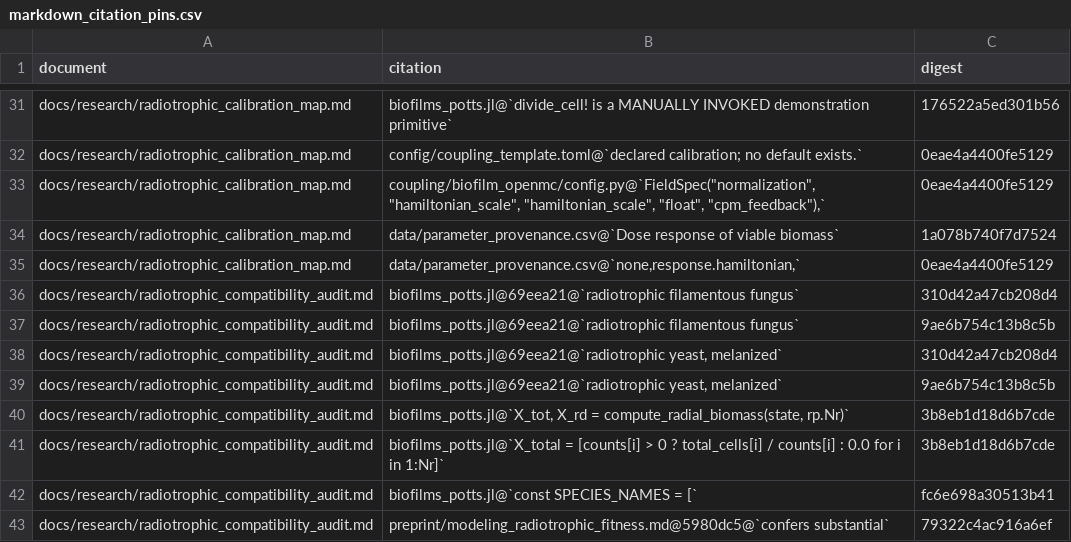
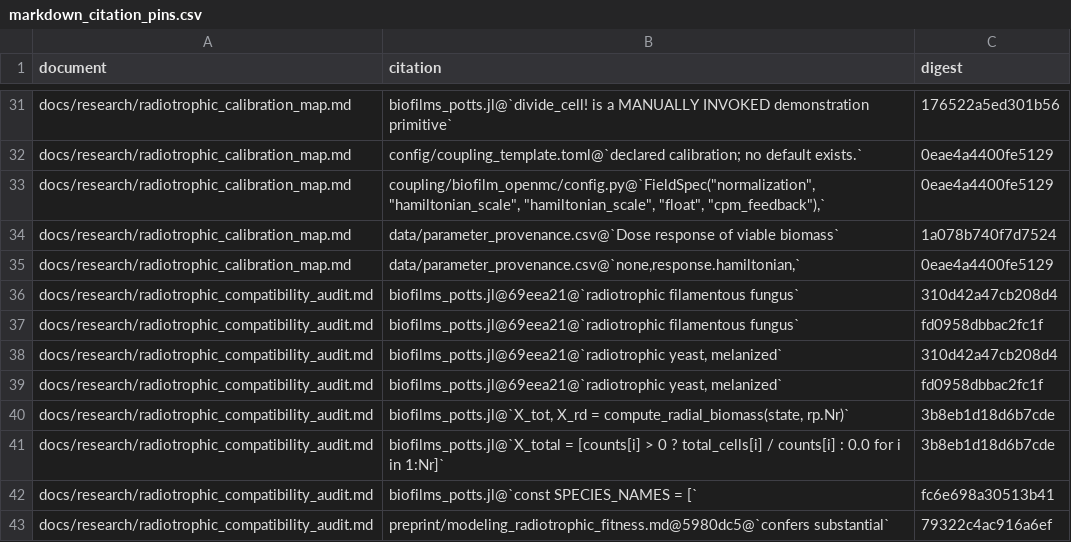
Before and after one commit to aurascoper/Biofilms, a CSV file: data/markdown_citation_pins.csv, drawn as a sheet; only a part is shown, gaps mark what is left out.

```diff
--- a/data/markdown_citation_pins.csv
+++ b/data/markdown_citation_pins.csv
@@ -36,5 +36,5 @@ docs/research/radiotrophic_calibration_map.md,"data/parameter_provenance.csv@`no
 docs/research/radiotrophic_compatibility_audit.md,biofilms_potts.jl@69eea21@`radiotrophic filamentous fungus`,310d42a47cb208d4
-docs/research/radiotrophic_compatibility_audit.md,biofilms_potts.jl@69eea21@`radiotrophic filamentous fungus`,9ae6b754c13b8c5b
+docs/research/radiotrophic_compatibility_audit.md,biofilms_potts.jl@69eea21@`radiotrophic filamentous fungus`,fd0958dbbac2fc1f
 docs/research/radiotrophic_compatibility_audit.md,"biofilms_potts.jl@69eea21@`radiotrophic yeast, melanized`",310d42a47cb208d4
-docs/research/radiotrophic_compatibility_audit.md,"biofilms_potts.jl@69eea21@`radiotrophic yeast, melanized`",9ae6b754c13b8c5b
+docs/research/radiotrophic_compatibility_audit.md,"biofilms_potts.jl@69eea21@`radiotrophic yeast, melanized`",fd0958dbbac2fc1f
 docs/research/radiotrophic_compatibility_audit.md,"biofilms_potts.jl@`X_tot, X_rd = compute_radial_biomass(state, rp.Nr)`",3b8eb1d18d6b7cde
```
Also changed, not shown: 1 other file.
